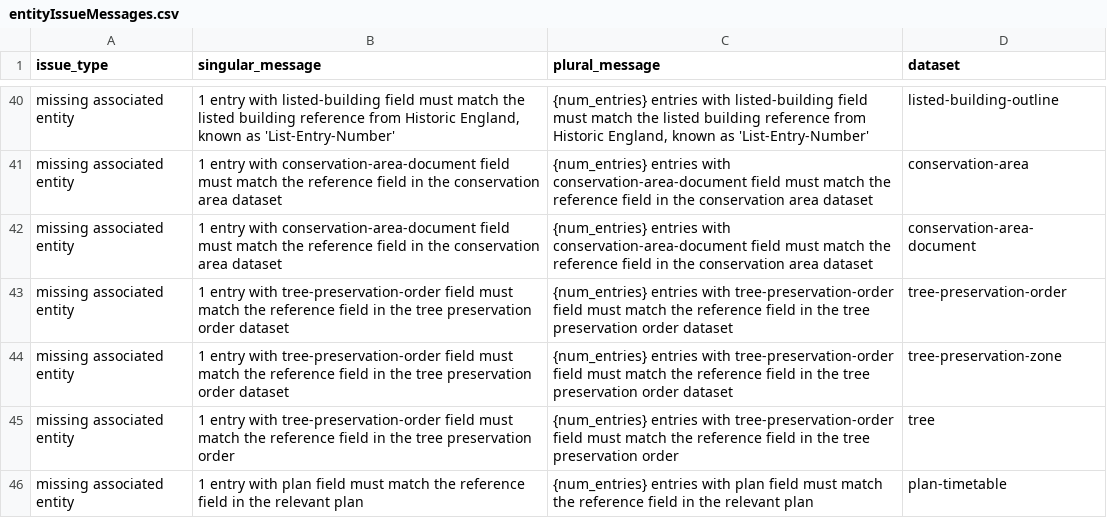
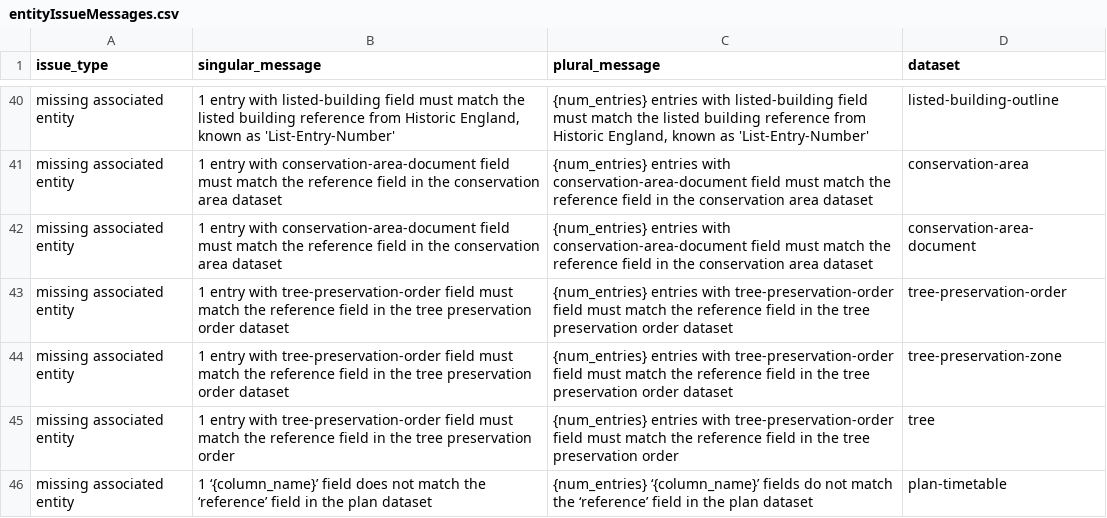
Before and after one commit to digital-land/submit, a CSV file: src/content/entityIssueMessages.csv, drawn as a sheet; only a part is shown, gaps mark what is left out.

Commit message:
add guidance to hard code local plan doc

```diff
--- a/src/content/entityIssueMessages.csv
+++ b/src/content/entityIssueMessages.csv
@@ -45,2 +45,2 @@ issue_type,singular_message,plural_message,dataset
 "missing associated entity","1 entry with tree-preservation-order field must match the reference field in the tree preservation order","{num_entries} entries with tree-preservation-order field must match the reference field in the tree preservation order",tree
-"missing associated entity","1 entry with plan field must match the reference field in the relevant plan","{num_entries} entries with plan field must match the reference field in the relevant plan",plan-timetable
+"missing associated entity","1 ‘{column_name}’ field does not match the ‘reference’ field in the plan dataset","{num_entries} ‘{column_name}’ fields do not match the ‘reference’ field in the plan dataset",plan-timetable
```
Also changed, not shown: src/content/allRowsIssueMessages.csv, src/content/fieldIssueMessages.csv, 3 other files.
